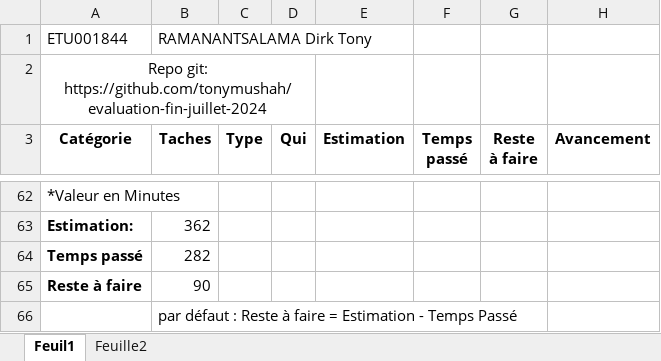
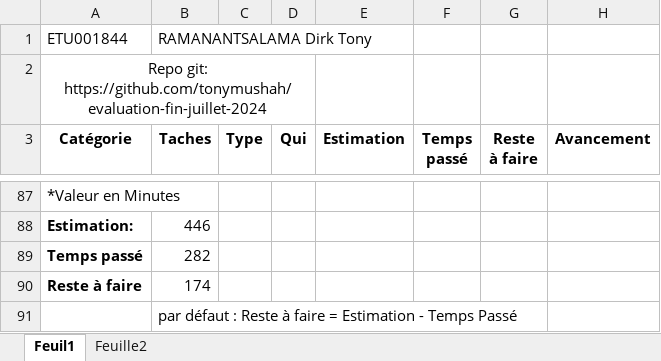
Before and after one commit to tonymushah/evaluation-fin-juillet-2024, an Excel workbook: Timesheet-evaluation.xlsx, sheet Feuil1, drawn as a sheet; only a part is shown, gaps mark what is left out; values as stored, in another font and other column widths than the file's, no borders; addresses are those after the commit; the diff covers the shown part only; the diff names each change by its address in the sheet, - before the commit and + after, or states it on an @@ line.

```diff
--- a/Timesheet-evaluation.xlsx (sheet Feuil1)
+++ b/Timesheet-evaluation.xlsx (sheet Feuil1)
-B88 (Taches): 362
+B88 (Taches): 446
-B90 (Taches): 90
+B90 (Taches): 174
```
Also changed, not shown: 26 added rows and 1 removed row elsewhere in this sheet, formulas that keep their value.
